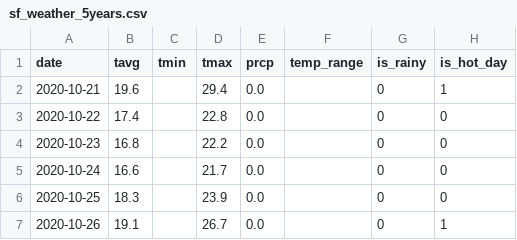
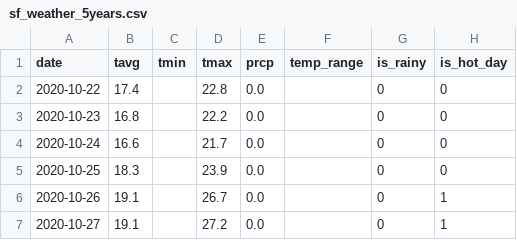
Before and after one commit to cem5113/suc_tahmin, a CSV file: crime_prediction_data/sf_weather_5years.csv, drawn as a sheet; only a part is shown; the shorter side is filled out with more unchanged rows.

```diff
--- a/crime_prediction_data/sf_weather_5years.csv
+++ b/crime_prediction_data/sf_weather_5years.csv
@@ -1,3 +1,2 @@
 date,tavg,tmin,tmax,prcp,temp_range,is_rainy,is_hot_day
-2020-10-21,19.6,,29.4,0.0,,0,1
 2020-10-22,17.4,,22.8,0.0,,0,0
```
